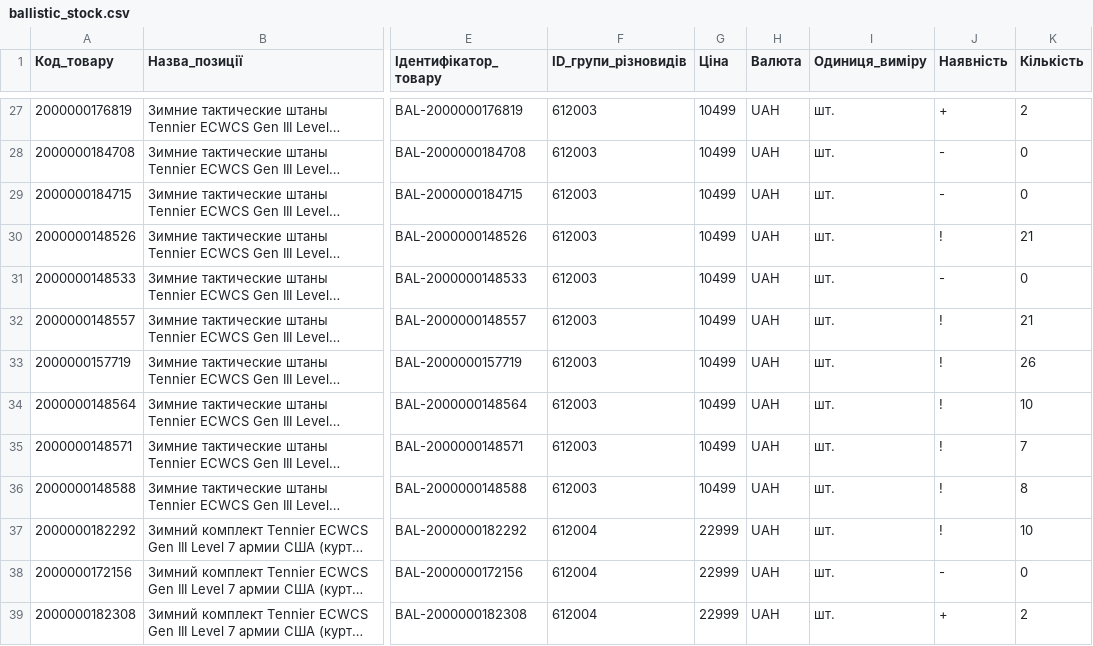
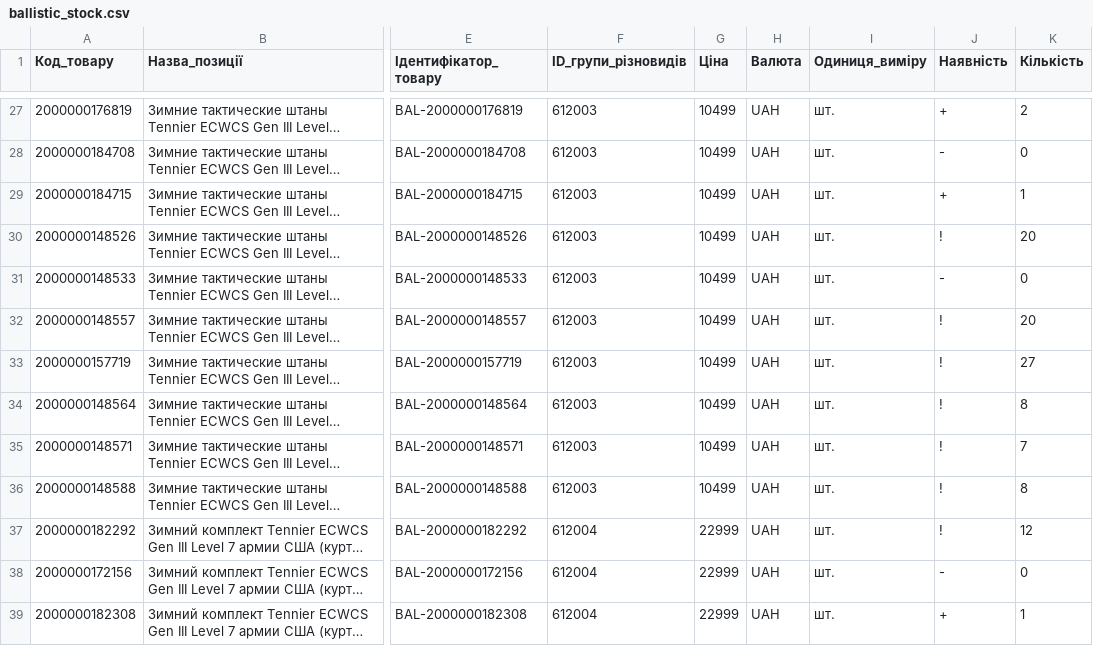
Before and after one commit to TSU-git3/tacticalshop-feed, a CSV file: prom/ballistic_stock.csv, drawn as a sheet; only a part is shown, gaps mark what is left out; long unchanged cells end in …; the diff covers the shown part only; the diff names each change by its address in the sheet, - before the commit and + after, or states it on an @@ line.

```diff
--- a/prom/ballistic_stock.csv
+++ b/prom/ballistic_stock.csv
-J29 (Наявність): -
+J29 (Наявність): +
-K29 (Кількість): 0
+K29 (Кількість): 1
-K30 (Кількість): 21
+K30 (Кількість): 20
-K32 (Кількість): 21
+K32 (Кількість): 20
-K33 (Кількість): 26
+K33 (Кількість): 27
-K34 (Кількість): 10
+K34 (Кількість): 8
-K37 (Кількість): 10
+K37 (Кількість): 12
-K39 (Кількість): 2
+K39 (Кількість): 1
```
Also changed, not shown: 80 edited cells elsewhere in this file, 6 other files.
